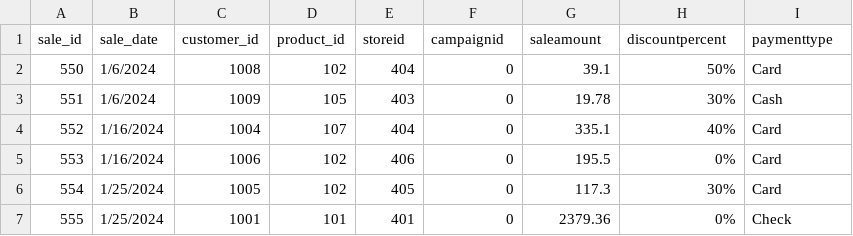
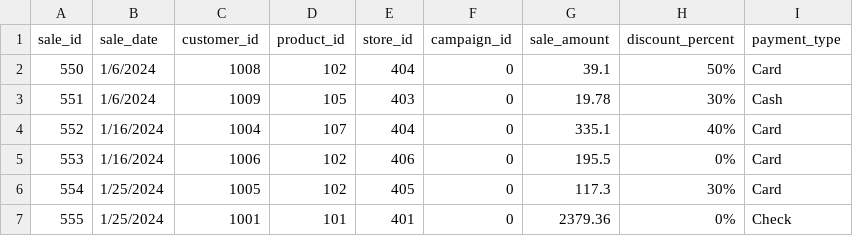
Before and after one commit to ClaytonSeabaughGH/smart-store-seabaugh, a CSV file: data/prepared/sales_data_prepared.csv, drawn as a sheet; only a part is shown.

Commit message:
Prepared data column names adjusted

```diff
--- a/data/prepared/sales_data_prepared.csv
+++ b/data/prepared/sales_data_prepared.csv
@@ -1,2 +1,2 @@
-sale_id,sale_date,customer_id,product_id,storeid,campaignid,saleamount,discountpercent,paymenttype
+sale_id,sale_date,customer_id,product_id,store_id,campaign_id,sale_amount,discount_percent,payment_type
 550,1/6/2024,1008,102,404,0,39.1,50%,Card
```
Also changed, not shown: data/prepared/products_data_prepared.csv, 2 other files.
